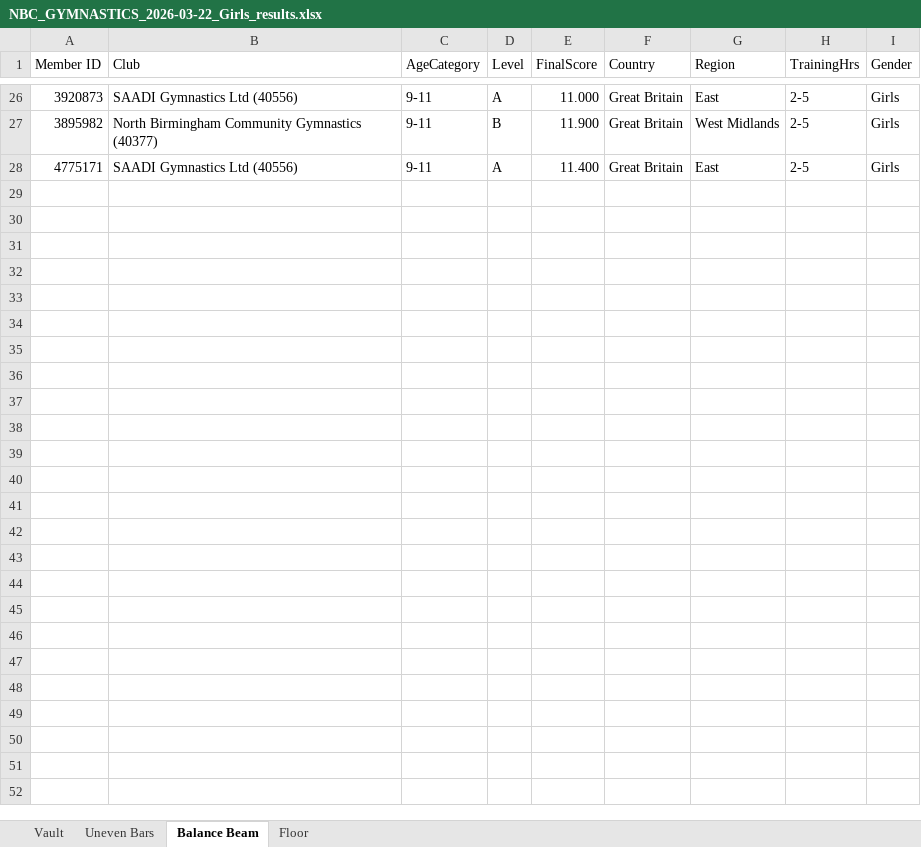
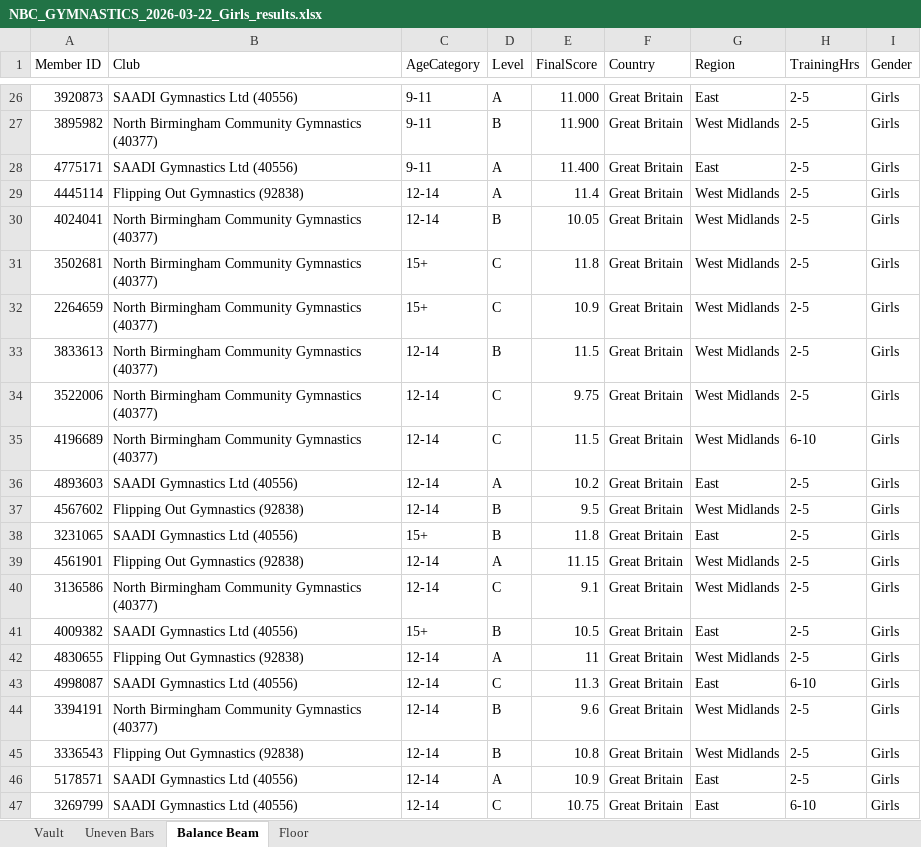
Before and after one commit to Davidcbrooke/GYMNASTICS-RESULTS, an Excel workbook: NBC_GYMNASTICS_2026-03-22_Girls_results.xlsx, sheet Balance Beam, drawn as a sheet; only a part is shown, gaps mark what is left out; values as stored, in another font and other column widths than the file's, no borders; the diff covers the shown part only; the diff names each change by its address in the sheet, - before the commit and + after, or states it on an @@ line.

```diff
--- a/NBC_GYMNASTICS_2026-03-22_Girls_results.xlsx (sheet Balance Beam)
+++ b/NBC_GYMNASTICS_2026-03-22_Girls_results.xlsx (sheet Balance Beam)
+row 29: 4445114 | Flipping Out Gymnastics (92838) | 12-14 | A | 11.4 | Great Britain | West Midlands | 2-5 | Girls
+row 30: 4024041 | North Birmingham Community Gymnastics (40377) | 12-14 | B | 10.05 | Great Britain | West Midlands | 2-5 | Girls
+row 31: 3502681 | North Birmingham Community Gymnastics (40377) | 15+ | C | 11.8 | Great Britain | West Midlands | 2-5 | Girls
+row 32: 2264659 | North Birmingham Community Gymnastics (40377) | 15+ | C | 10.9 | Great Britain | West Midlands | 2-5 | Girls
+row 33: 3833613 | North Birmingham Community Gymnastics (40377) | 12-14 | B | 11.5 | Great Britain | West Midlands | 2-5 | Girls
+row 34: 3522006 | North Birmingham Community Gymnastics (40377) | 12-14 | C | 9.75 | Great Britain | West Midlands | 2-5 | Girls
+row 35: 4196689 | North Birmingham Community Gymnastics (40377) | 12-14 | C | 11.5 | Great Britain | West Midlands | 6-10 | Girls
+row 36: 4893603 | SAADI Gymnastics Ltd (40556) | 12-14 | A | 10.2 | Great Britain | East | 2-5 | Girls
+row 37: 4567602 | Flipping Out Gymnastics (92838) | 12-14 | B | 9.5 | Great Britain | West Midlands | 2-5 | Girls
+row 38: 3231065 | SAADI Gymnastics Ltd (40556) | 15+ | B | 11.8 | Great Britain | East | 2-5 | Girls
+row 39: 4561901 | Flipping Out Gymnastics (92838) | 12-14 | A | 11.15 | Great Britain | West Midlands | 2-5 | Girls
+row 40: 3136586 | North Birmingham Community Gymnastics (40377) | 12-14 | C | 9.1 | Great Britain | West Midlands | 2-5 | Girls
+row 41: 4009382 | SAADI Gymnastics Ltd (40556) | 15+ | B | 10.5 | Great Britain | East | 2-5 | Girls
+row 42: 4830655 | Flipping Out Gymnastics (92838) | 12-14 | A | 11 | Great Britain | West Midlands | 2-5 | Girls
+row 43: 4998087 | SAADI Gymnastics Ltd (40556) | 12-14 | C | 11.3 | Great Britain | East | 6-10 | Girls
+row 44: 3394191 | North Birmingham Community Gymnastics (40377) | 12-14 | B | 9.6 | Great Britain | West Midlands | 2-5 | Girls
+row 45: 3336543 | Flipping Out Gymnastics (92838) | 12-14 | B | 10.8 | Great Britain | West Midlands | 2-5 | Girls
+row 46: 5178571 | SAADI Gymnastics Ltd (40556) | 12-14 | A | 10.9 | Great Britain | East | 2-5 | Girls
+row 47: 3269799 | SAADI Gymnastics Ltd (40556) | 12-14 | C | 10.75 | Great Britain | East | 6-10 | Girls
```
Also changed, not shown: 13 added rows elsewhere in this sheet, sheet Floor, sheet Vault, sheet Uneven Bars.
